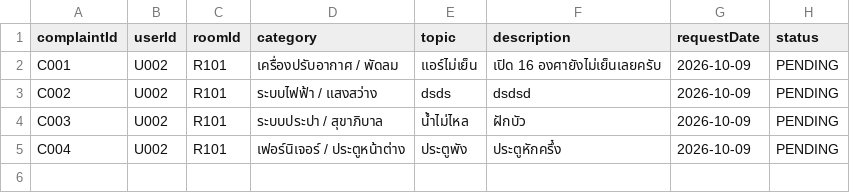
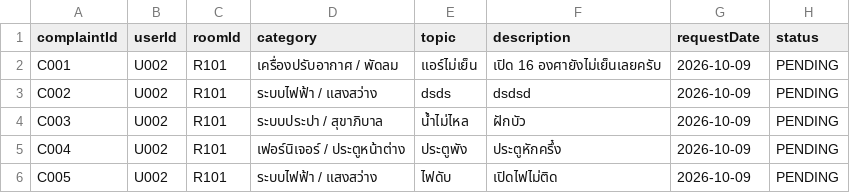
Before and after one commit to poramet-project/dormitory-management-system, a CSV file: src/data/complaints.csv, drawn as a sheet; the diff names each change by its address in the sheet, - before the commit and + after, or states it on an @@ line.

```diff
--- a/src/data/complaints.csv
+++ b/src/data/complaints.csv
+row 6: C005 | U002 | R101 | ระบบไฟฟ้า / แสงสว่าง | ไฟดับ | เปิดไฟไม่ติด | 2026-10-09 | PENDING
```
Also changed, not shown: 5 other files.
